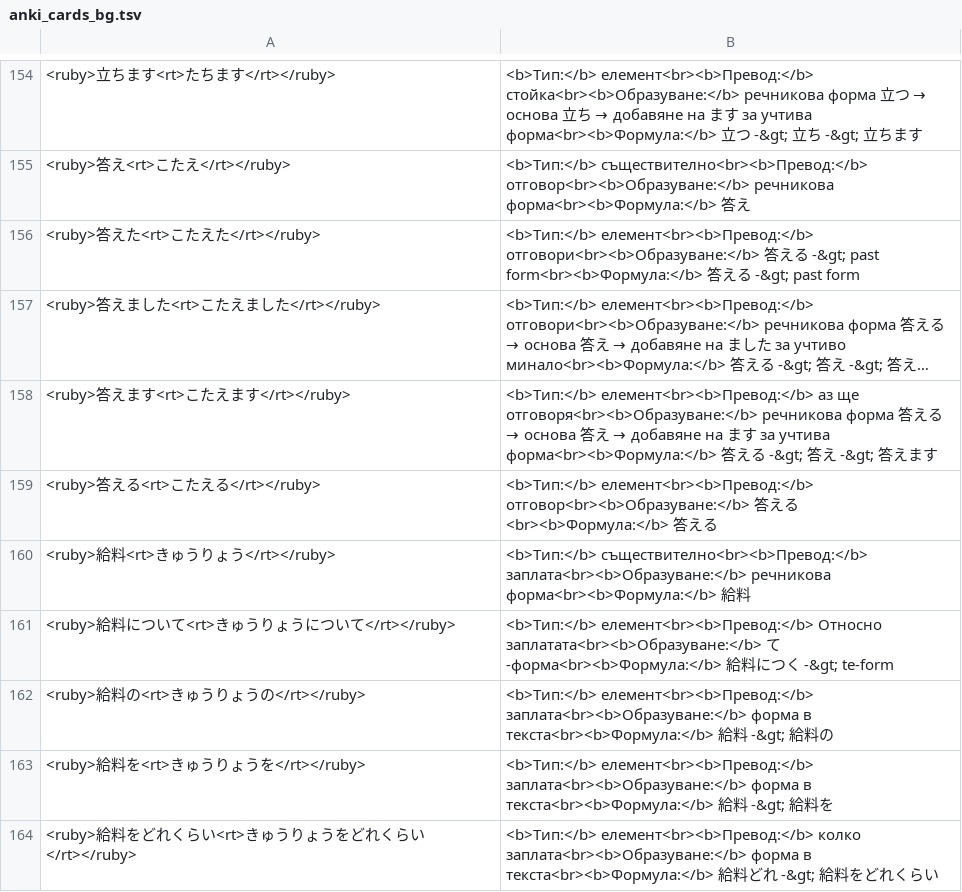
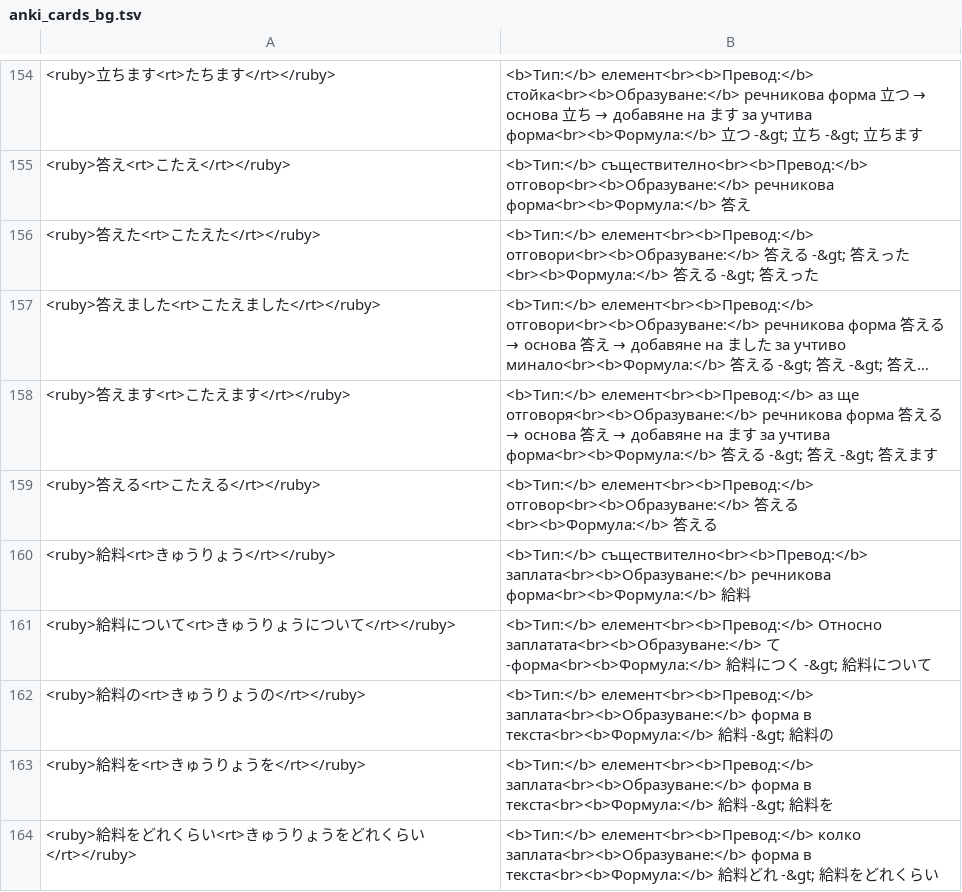
Before and after one commit to vebaev/NHK, a TSV file: docs/anki_cards_bg.tsv, drawn as a sheet; only a part is shown, gaps mark what is left out; long unchanged cells end in …; the diff covers the shown part only; the diff names each change by its address in the sheet, - before the commit and + after, or states it on an @@ line.

```diff
--- a/docs/anki_cards_bg.tsv
+++ b/docs/anki_cards_bg.tsv
-B156: …-&gt; past form<br><b>Формула:</b> 答える -&gt; past form
+B156: …-&gt; 答えった<br><b>Формула:</b> 答える -&gt; 答えった
-B161: …-&gt; te-form
+B161: …-&gt; 給料について
```
Also changed, not shown: 23 edited cells elsewhere in this file, 2 other files.
